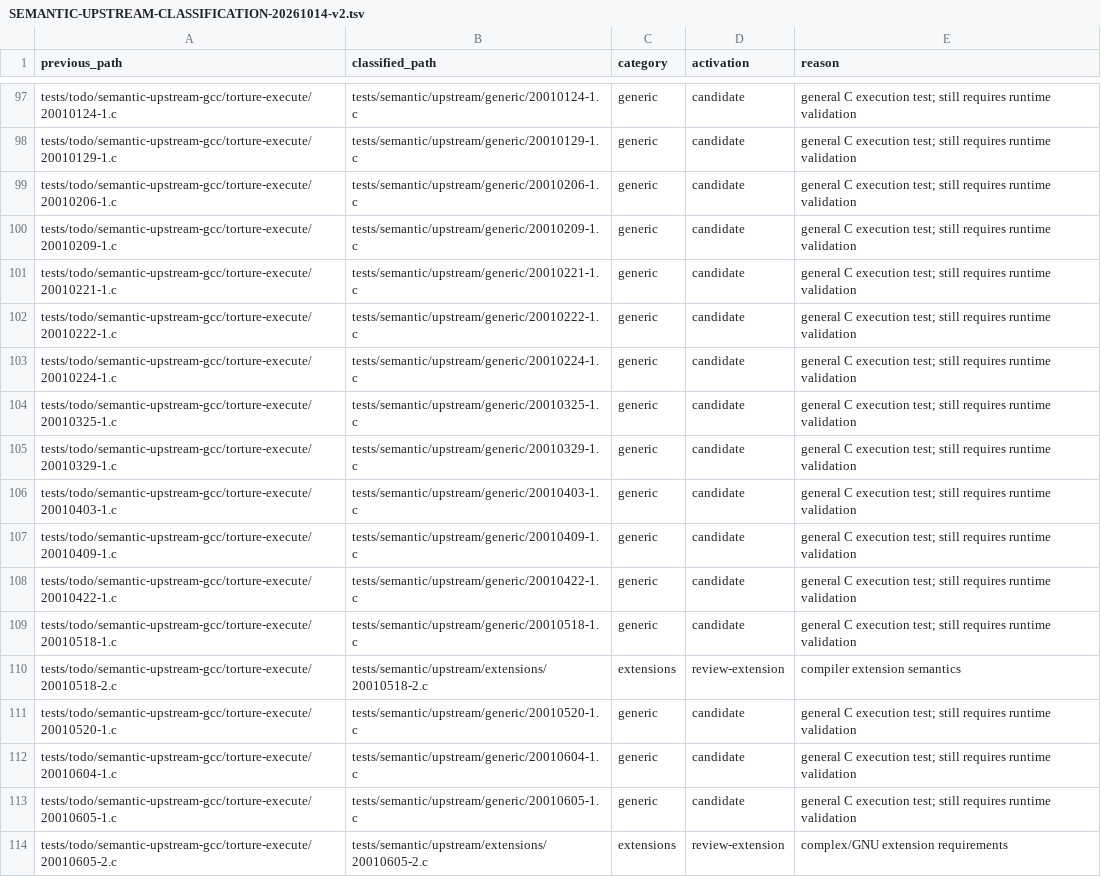
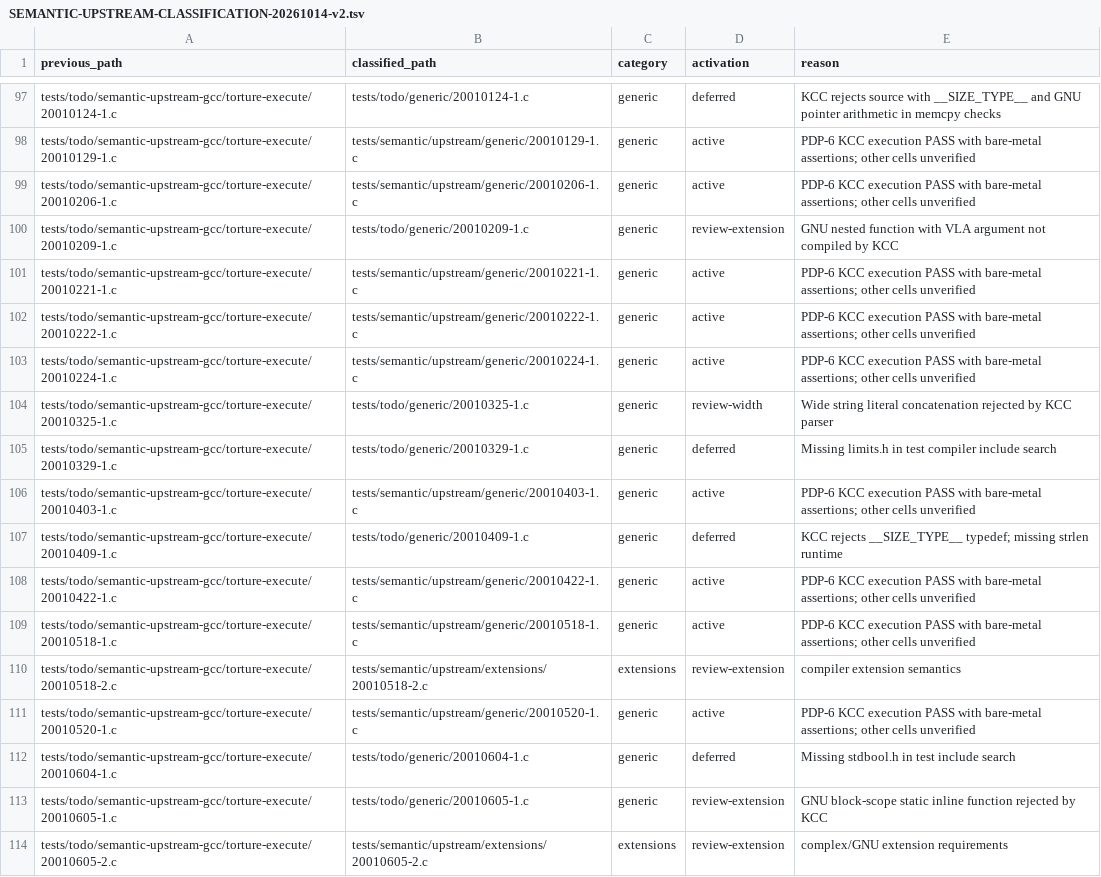
Before and after one commit to theseus-chimaira/pdp10-testkit, a TSV file: docs/SEMANTIC-UPSTREAM-CLASSIFICATION-20261014-v2.tsv, drawn as a sheet; only a part is shown, gaps mark what is left out; the diff covers the shown part only; the diff names each change by its address in the sheet, - before the commit and + after, or states it on an @@ line.

Commit message:
testkit: classify eight semantic batches and activate 45 tests

```diff
--- a/docs/SEMANTIC-UPSTREAM-CLASSIFICATION-20261014-v2.tsv
+++ b/docs/SEMANTIC-UPSTREAM-CLASSIFICATION-20261014-v2.tsv
-B97 (classified_path): tests/semantic/upstream/generic/20010124-1.c
+B97 (classified_path): tests/todo/generic/20010124-1.c
-D97 (activation): candidate
+D97 (activation): deferred
-E97 (reason): general C execution test; still requires runtime validation
+E97 (reason): KCC rejects source with __SIZE_TYPE__ and GNU pointer arithmetic in memcpy checks
-D98:D99 (activation): candidate
+D98:D99 (activation): active
-E98:E99 (reason): general C execution test; still requires runtime validation
+E98:E99 (reason): PDP-6 KCC execution PASS with bare-metal assertions; other cells unverified
-B100 (classified_path): tests/semantic/upstream/generic/20010209-1.c
+B100 (classified_path): tests/todo/generic/20010209-1.c
-D100 (activation): candidate
+D100 (activation): review-extension
-E100 (reason): general C execution test; still requires runtime validation
+E100 (reason): GNU nested function with VLA argument not compiled by KCC
-D101:D103 (activation): candidate
+D101:D103 (activation): active
-E101:E103 (reason): general C execution test; still requires runtime validation
+E101:E103 (reason): PDP-6 KCC execution PASS with bare-metal assertions; other cells unverified
-B104 (classified_path): tests/semantic/upstream/generic/20010325-1.c
+B104 (classified_path): tests/todo/generic/20010325-1.c
-D104 (activation): candidate
+D104 (activation): review-width
-E104 (reason): general C execution test; still requires runtime validation
+E104 (reason): Wide string literal concatenation rejected by KCC parser
-B105 (classified_path): tests/semantic/upstream/generic/20010329-1.c
+B105 (classified_path): tests/todo/generic/20010329-1.c
-D105 (activation): candidate
+D105 (activation): deferred
-E105 (reason): general C execution test; still requires runtime validation
+E105 (reason): Missing limits.h in test compiler include search
-D106 (activation): candidate
+D106 (activation): active
-E106 (reason): general C execution test; still requires runtime validation
+E106 (reason): PDP-6 KCC execution PASS with bare-metal assertions; other cells unverified
-B107 (classified_path): tests/semantic/upstream/generic/20010409-1.c
+B107 (classified_path): tests/todo/generic/20010409-1.c
-D107 (activation): candidate
+D107 (activation): deferred
-E107 (reason): general C execution test; still requires runtime validation
+E107 (reason): KCC rejects __SIZE_TYPE__ typedef; missing strlen runtime
-D108:D109 (activation): candidate
+D108:D109 (activation): active
-E108:E109 (reason): general C execution test; still requires runtime validation
+E108:E109 (reason): PDP-6 KCC execution PASS with bare-metal assertions; other cells unverified
-D111 (activation): candidate
+D111 (activation): active
-E111 (reason): general C execution test; still requires runtime validation
+E111 (reason): PDP-6 KCC execution PASS with bare-metal assertions; other cells unverified
-B112 (classified_path): tests/semantic/upstream/generic/20010604-1.c
+B112 (classified_path): tests/todo/generic/20010604-1.c
-D112 (activation): candidate
+D112 (activation): deferred
-E112 (reason): general C execution test; still requires runtime validation
+E112 (reason): Missing stdbool.h in test include search
-B113 (classified_path): tests/semantic/upstream/generic/20010605-1.c
+B113 (classified_path): tests/todo/generic/20010605-1.c
-D113 (activation): candidate
+D113 (activation): review-extension
-E113 (reason): general C execution test; still requires runtime validation
+E113 (reason): GNU block-scope static inline function rejected by KCC
```
Also changed, not shown: 105 edited cells elsewhere in this file, 22 other files.
